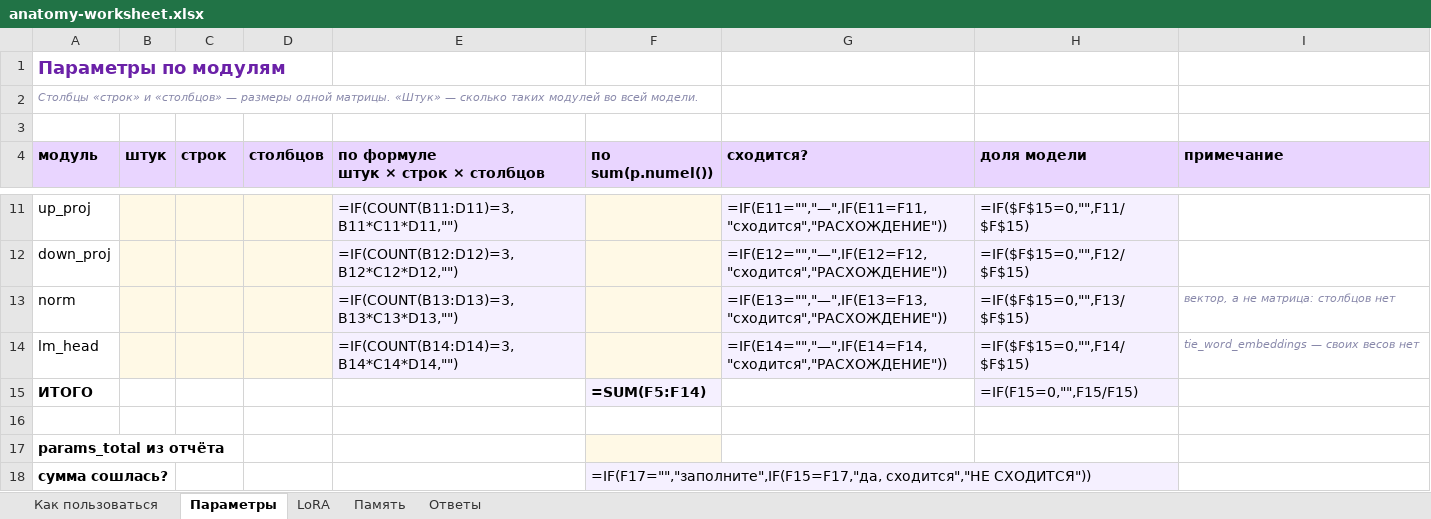
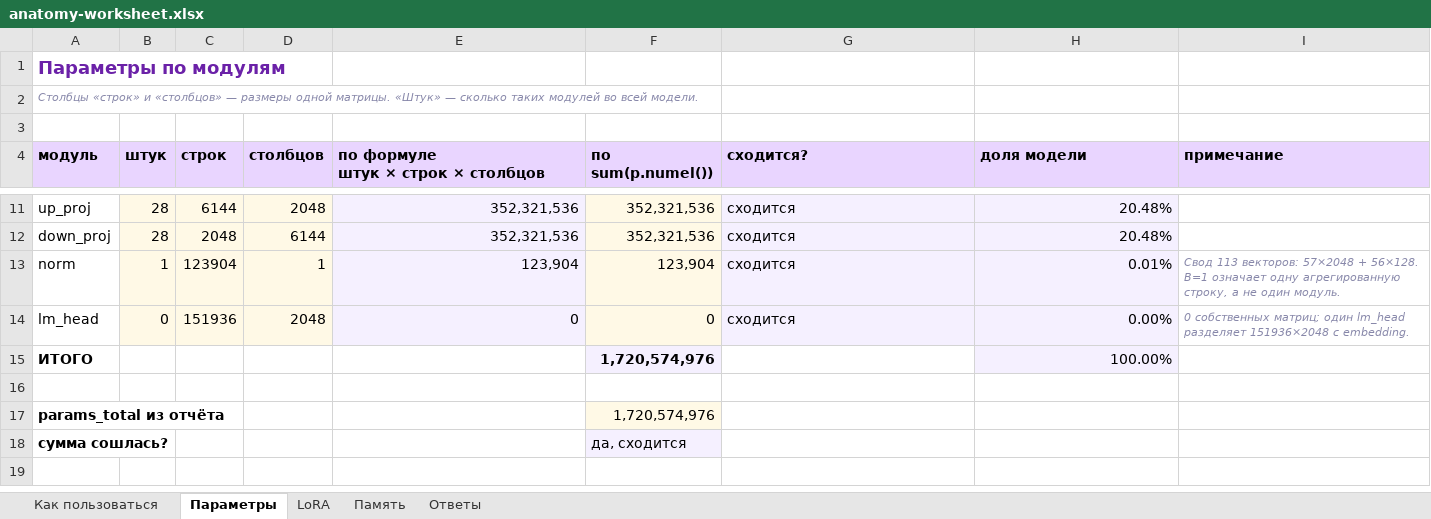
Before and after one commit to IvanKaruzin/MLOps, an Excel workbook: docs/anatomy-worksheet.xlsx, sheet Параметры, drawn as a sheet; only a part is shown, gaps mark what is left out; values as stored, in another font and other column widths than the file's, no borders; formulas without a stored value are shown as written; conditional formats not drawn; the diff covers the shown part only; the diff names each change by its address in the sheet, - before the commit and + after, or states it on an @@ line.

Commit message:
ДЗ-2: исправить анатомию модели, профиль памяти и подготовить отчёт

```diff
--- a/docs/anatomy-worksheet.xlsx (sheet Параметры)
+++ b/docs/anatomy-worksheet.xlsx (sheet Параметры)
-B11:B12 (штук): (empty)
+B11:B12 (штук): 28
-C11 (строк): (empty)
+C11 (строк): 6144
-D11 (столбцов): (empty)
+D11 (столбцов): 2048
-E11: =IF(COUNT(B11:D11)=3,B11*C11*D11,"")
+E11: 352,321,536
-F11:F12 (по sum(p.numel())): (empty)
+F11:F12 (по sum(p.numel())): 352,321,536
-G11 (сходится?): =IF(E11="","—",IF(E11=F11,"сходится","РАСХОЖДЕНИЕ"))
+G11 (сходится?): сходится
-H11 (доля модели): =IF($F$15=0,"",F11/$F$15)
+H11 (доля модели): 20.48%
-C12 (строк): (empty)
+C12 (строк): 2048
-D12 (столбцов): (empty)
+D12 (столбцов): 6144
-E12: =IF(COUNT(B12:D12)=3,B12*C12*D12,"")
+E12: 352,321,536
-G12 (сходится?): =IF(E12="","—",IF(E12=F12,"сходится","РАСХОЖДЕНИЕ"))
+G12 (сходится?): сходится
-H12 (доля модели): =IF($F$15=0,"",F12/$F$15)
+H12 (доля модели): 20.48%
-B13 (штук): (empty)
+B13 (штук): 1
-C13 (строк): (empty)
+C13 (строк): 123904
-D13 (столбцов): (empty)
+D13 (столбцов): 1
-E13: =IF(COUNT(B13:D13)=3,B13*C13*D13,"")
+E13: 123,904
-F13 (по sum(p.numel())): (empty)
+F13 (по sum(p.numel())): 123,904
-G13 (сходится?): =IF(E13="","—",IF(E13=F13,"сходится","РАСХОЖДЕНИЕ"))
+G13 (сходится?): сходится
-H13 (доля модели): =IF($F$15=0,"",F13/$F$15)
+H13 (доля модели): 0.01%
-I13 (примечание): вектор, а не матрица: столбцов нет
+I13 (примечание): Свод 113 векторов: 57×2048 + 56×128. B=1 означает одну агрегированную строку, а не один модуль.
-B14 (штук): (empty)
+B14 (штук): 0
-C14 (строк): (empty)
+C14 (строк): 151936
-D14 (столбцов): (empty)
+D14 (столбцов): 2048
-E14: =IF(COUNT(B14:D14)=3,B14*C14*D14,"")
+E14: 0
-F14 (по sum(p.numel())): (empty)
+F14 (по sum(p.numel())): 0
-G14 (сходится?): =IF(E14="","—",IF(E14=F14,"сходится","РАСХОЖДЕНИЕ"))
+G14 (сходится?): сходится
-H14 (доля модели): =IF($F$15=0,"",F14/$F$15)
+H14 (доля модели): 0.00%
-I14 (примечание): tie_word_embeddings — своих весов нет
+I14 (примечание): 0 собственных матриц; один lm_head разделяет 151936×2048 с embedding.
-F15 (по sum(p.numel())): =SUM(F5:F14)
+F15 (по sum(p.numel())): 1,720,574,976
-H15 (доля модели): =IF(F15=0,"",F15/F15)
+H15 (доля модели): 100.00%
-F17 (по sum(p.numel())): (empty)
+F17 (по sum(p.numel())): 1,720,574,976
-F18 (по sum(p.numel())): =IF(F17="","заполните",IF(F15=F17,"да, сходится","НЕ СХОДИТСЯ"))
+F18 (по sum(p.numel())): да, сходится
```
Also changed, not shown: 42 edited cells elsewhere in this sheet, sheet LoRA, sheet Память, sheet Ответы, 13 other files.
